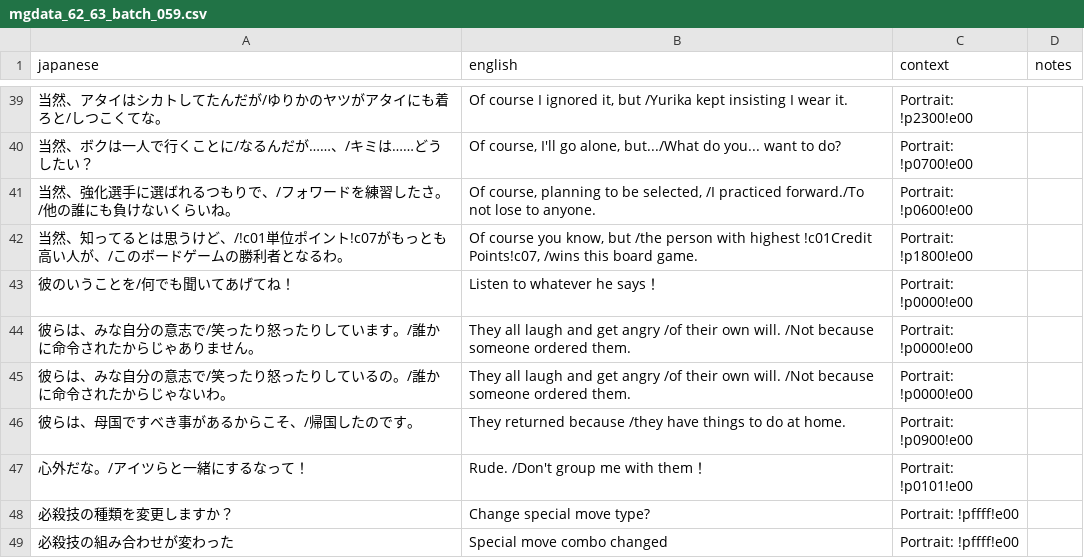
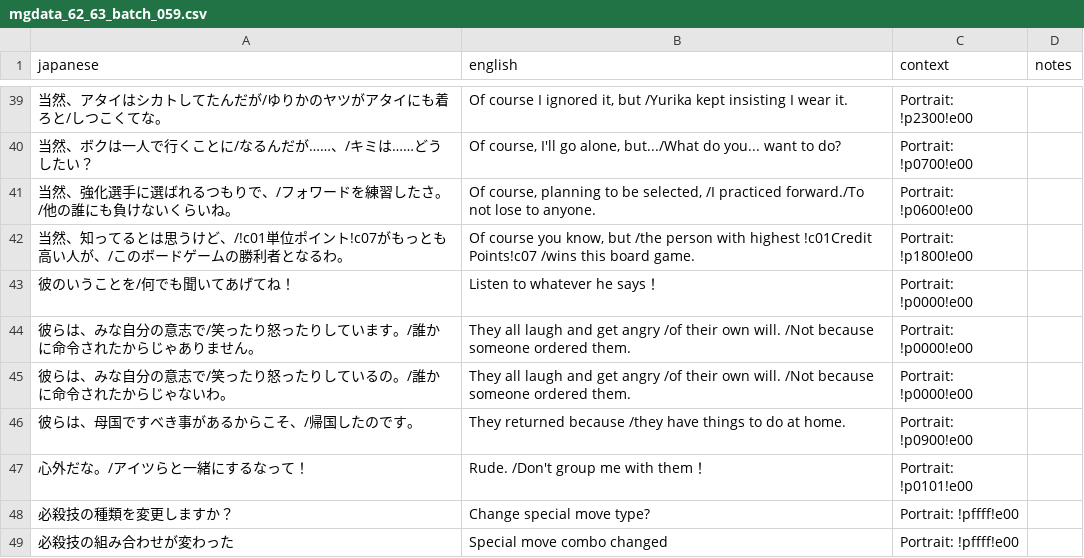
Before and after one commit to billymonks/nekketsu-nikki-eng, a CSV file: translations/deprecated/mgdata_62_63_batches/mgdata_62_63_batch_059.csv, drawn as a sheet; only a part is shown, gaps mark what is left out.

```diff
--- a/translations/deprecated/mgdata_62_63_batches/mgdata_62_63_batch_059.csv
+++ b/translations/deprecated/mgdata_62_63_batches/mgdata_62_63_batch_059.csv
@@ -41,3 +41,3 @@
 "当然、強化選手に選ばれるつもりで、/フォワードを練習したさ。/他の誰にも負けないくらいね。","Of course, planning to be selected, /I practiced forward./To not lose to anyone.","Portrait: !p0600!e00",""
-"当然、知ってるとは思うけど、/!c01単位ポイント!c07がもっとも高い人が、/このボードゲームの勝利者となるわ。","Of course you know, but /the person with highest !c01Credit Points!c07, /wins this board game.","Portrait: !p1800!e00",""
+"当然、知ってるとは思うけど、/!c01単位ポイント!c07がもっとも高い人が、/このボードゲームの勝利者となるわ。","Of course you know, but /the person with highest !c01Credit Points!c07 /wins this board game.","Portrait: !p1800!e00",""
 "彼のいうことを/何でも聞いてあげてね！","Listen to whatever he says！","Portrait: !p0000!e00",""
```
Also changed, not shown: translations/1st_read_dangerous.csv, 6 other files.
